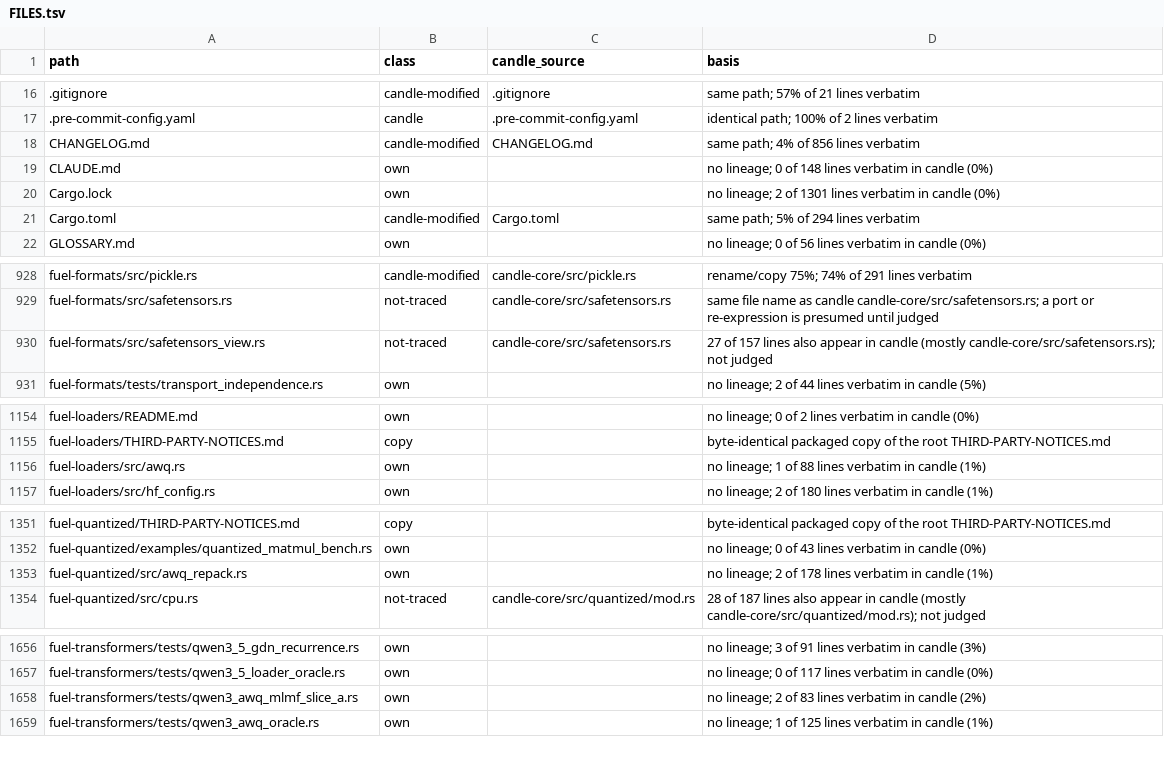
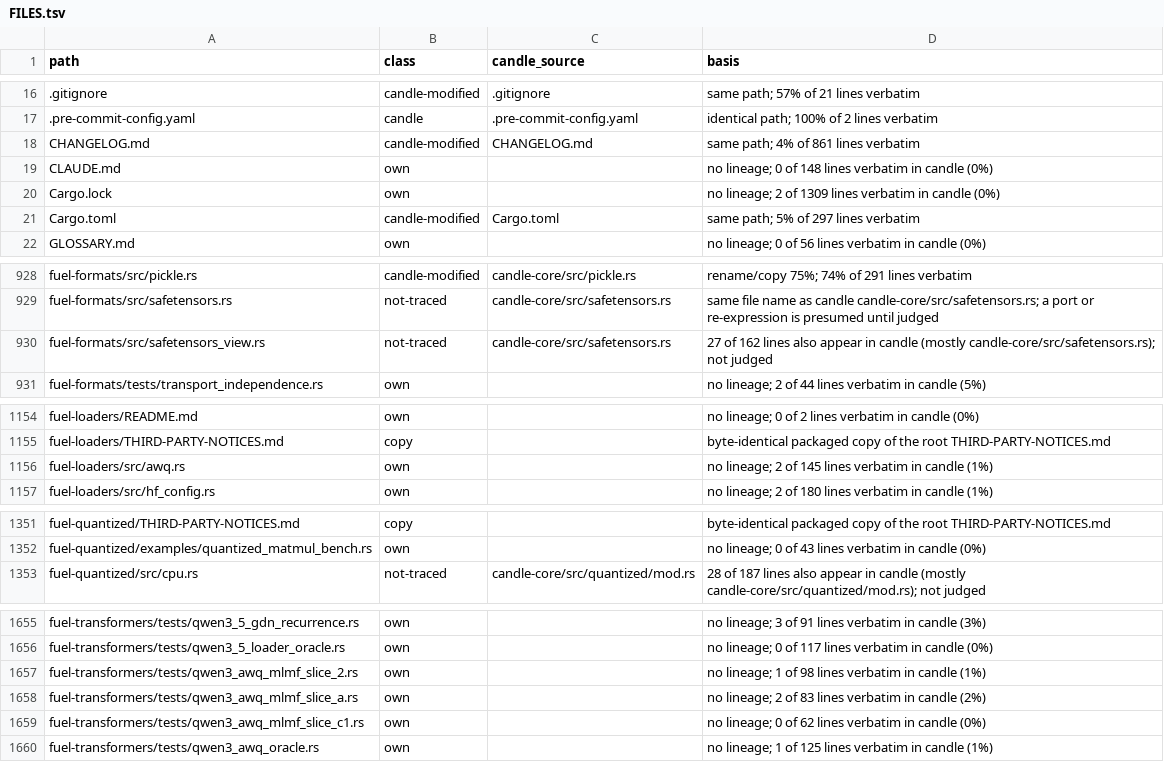
Before and after one commit to ThinkersJournal/fuel, a TSV file: docs/provenance/FILES.tsv, drawn as a sheet; only a part is shown, gaps mark what is left out; the diff covers the shown part only.

```diff
--- a/docs/provenance/FILES.tsv
+++ b/docs/provenance/FILES.tsv
@@ -17,6 +17,6 @@ path	class	candle_source	basis
 .pre-commit-config.yaml	candle	.pre-commit-config.yaml	identical path; 100% of 2 lines verbatim
-CHANGELOG.md	candle-modified	CHANGELOG.md	same path; 4% of 856 lines verbatim
+CHANGELOG.md	candle-modified	CHANGELOG.md	same path; 4% of 861 lines verbatim
 CLAUDE.md	own		no lineage; 0 of 148 lines verbatim in candle (0%)
-Cargo.lock	own		no lineage; 2 of 1301 lines verbatim in candle (0%)
-Cargo.toml	candle-modified	Cargo.toml	same path; 5% of 294 lines verbatim
+Cargo.lock	own		no lineage; 2 of 1309 lines verbatim in candle (0%)
+Cargo.toml	candle-modified	Cargo.toml	same path; 5% of 297 lines verbatim
 GLOSSARY.md	own		no lineage; 0 of 56 lines verbatim in candle (0%)
@@ -929,3 +929,3 @@ fuel-formats/src/pickle.rs	candle-modified	candle-core/src/pickle.rs	rename/copy
 fuel-formats/src/safetensors.rs	not-traced	candle-core/src/safetensors.rs	same file name as candle candle-core/src/safetensors.rs; a port or re-expression is presumed until judged
-fuel-formats/src/safetensors_view.rs	not-traced	candle-core/src/safetensors.rs	27 of 157 lines also appear in candle (mostly candle-core/src/safetensors.rs); not judged
+fuel-formats/src/safetensors_view.rs	not-traced	candle-core/src/safetensors.rs	27 of 162 lines also appear in candle (mostly candle-core/src/safetensors.rs); not judged
 fuel-formats/tests/transport_independence.rs	own		no lineage; 2 of 44 lines verbatim in candle (5%)
@@ -1155,3 +1155,3 @@ fuel-loaders/README.md	own		no lineage; 0 of 2 lines verbatim in candle (0%)
 fuel-loaders/THIRD-PARTY-NOTICES.md	copy		byte-identical packaged copy of the root THIRD-PARTY-NOTICES.md
-fuel-loaders/src/awq.rs	own		no lineage; 1 of 88 lines verbatim in candle (1%)
+fuel-loaders/src/awq.rs	own		no lineage; 2 of 145 lines verbatim in candle (1%)
 fuel-loaders/src/hf_config.rs	own		no lineage; 2 of 180 lines verbatim in candle (1%)
@@ -1352,3 +1352,2 @@ fuel-quantized/THIRD-PARTY-NOTICES.md	copy		byte-identical packaged copy of the
 fuel-quantized/examples/quantized_matmul_bench.rs	own		no lineage; 0 of 43 lines verbatim in candle (0%)
-fuel-quantized/src/awq_repack.rs	own		no lineage; 2 of 178 lines verbatim in candle (1%)
 fuel-quantized/src/cpu.rs	not-traced	candle-core/src/quantized/mod.rs	28 of 187 lines also appear in candle (mostly candle-core/src/quantized/mod.rs); not judged
@@ -1657,3 +1656,5 @@ fuel-transformers/tests/qwen3_5_gdn_recurrence.rs	own		no lineage; 3 of 91 lines
 fuel-transformers/tests/qwen3_5_loader_oracle.rs	own		no lineage; 0 of 117 lines verbatim in candle (0%)
+fuel-transformers/tests/qwen3_awq_mlmf_slice_2.rs	own		no lineage; 1 of 98 lines verbatim in candle (1%)
 fuel-transformers/tests/qwen3_awq_mlmf_slice_a.rs	own		no lineage; 2 of 83 lines verbatim in candle (2%)
+fuel-transformers/tests/qwen3_awq_mlmf_slice_c1.rs	own		no lineage; 0 of 62 lines verbatim in candle (0%)
 fuel-transformers/tests/qwen3_awq_oracle.rs	own		no lineage; 1 of 125 lines verbatim in candle (1%)
```
Also changed, not shown: 4 edited cells elsewhere in this file, 1 other file.
